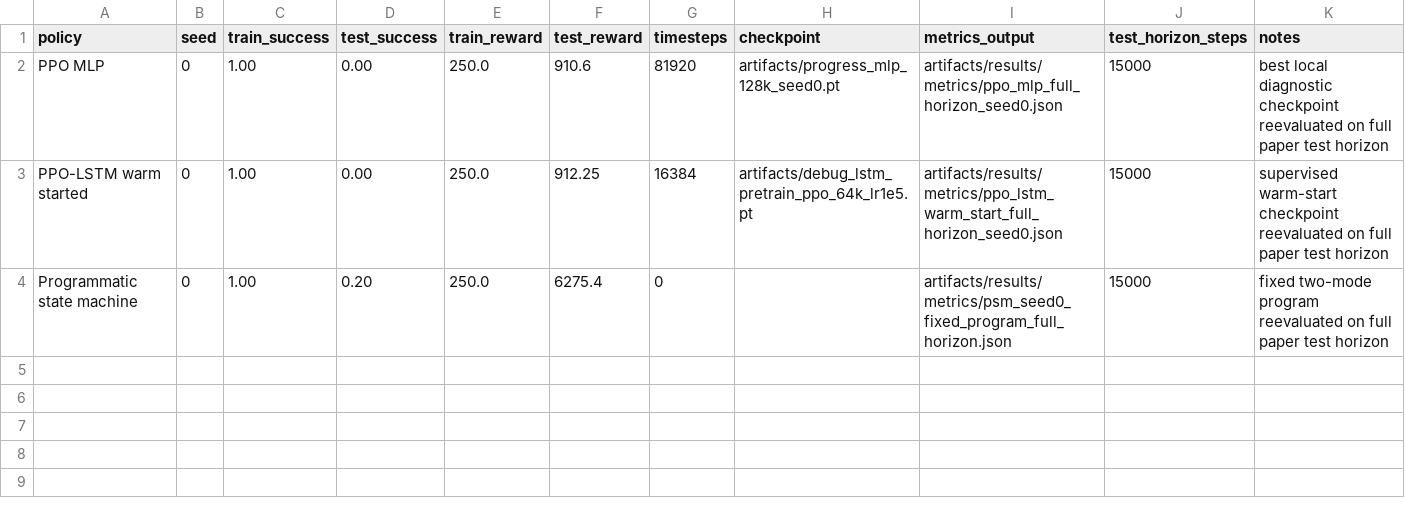
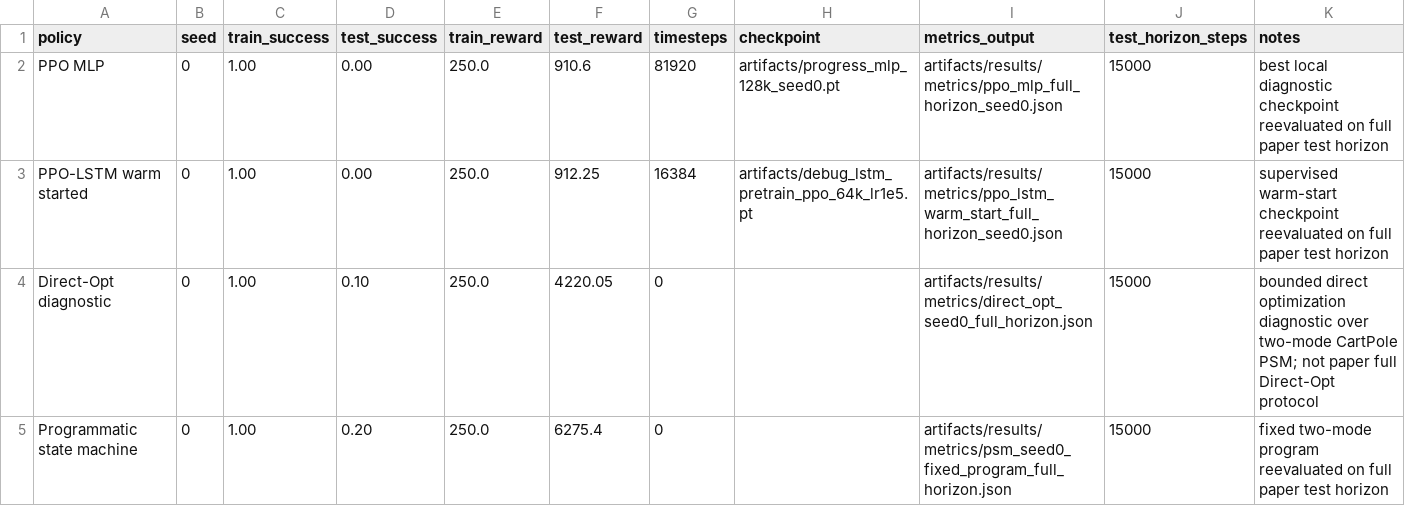
Before and after one commit to SturkaCircutz/SPPIG, a CSV file: artifacts/results/cartpole_results.csv, drawn as a sheet.

Commit message:
Add direct opt CartPole diagnostic

```diff
--- a/artifacts/results/cartpole_results.csv
+++ b/artifacts/results/cartpole_results.csv
@@ -3,2 +3,3 @@ PPO MLP,0,1.00,0.00,250.0,910.6,81920,artifacts/progress_mlp_128k_seed0.pt,artif
 PPO-LSTM warm started,0,1.00,0.00,250.0,912.25,16384,artifacts/debug_lstm_pretrain_ppo_64k_lr1e5.pt,artifacts/results/metrics/ppo_lstm_warm_start_full_horizon_seed0.json,15000,supervised warm-start checkpoint reevaluated on full paper test horizon
+Direct-Opt diagnostic,0,1.00,0.10,250.0,4220.05,0,,artifacts/results/metrics/direct_opt_seed0_full_horizon.json,15000,bounded direct optimization diagnostic over two-mode CartPole PSM; not paper full Direct-Opt protocol
 Programmatic state machine,0,1.00,0.20,250.0,6275.4,0,,artifacts/results/metrics/psm_seed0_fixed_program_full_horizon.json,15000,fixed two-mode program reevaluated on full paper test horizon
```
Also changed, not shown: 12 other files.
